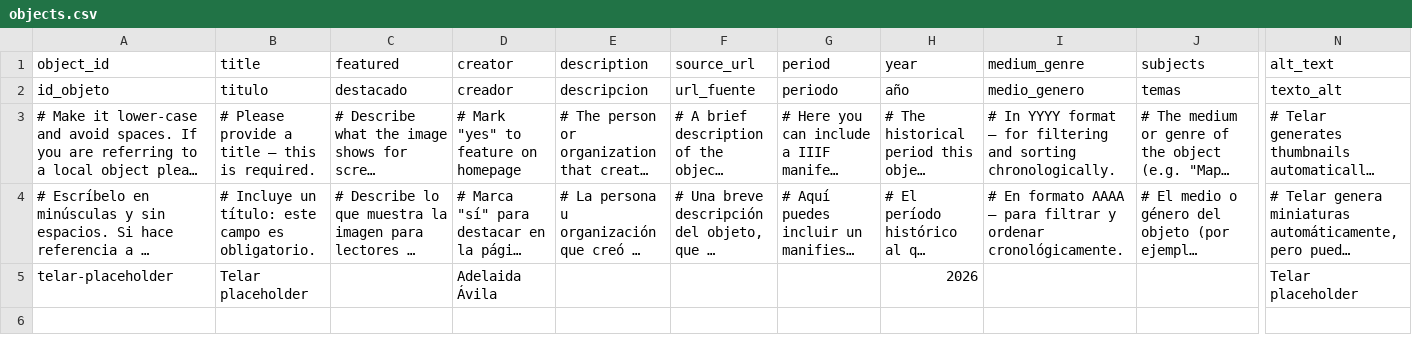
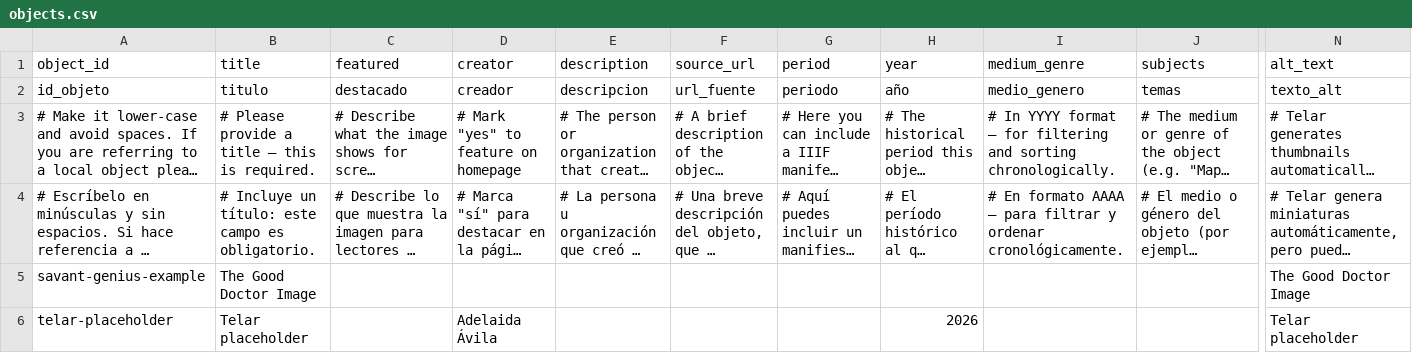
Before and after one commit to aletheachoi-rgb/misconceptions-about-autism-in-media, a CSV file: telar-content/spreadsheets/objects.csv, drawn as a sheet; only a part is shown, gaps mark what is left out; long unchanged cells end in …; rows hold the shown columns only; the diff names each change by its address in the sheet, - before the commit and + after, or states it on an @@ line.

Commit message:
Add savant-genius-example via Telar Compositor [skip ci]

```diff
--- a/telar-content/spreadsheets/objects.csv
+++ b/telar-content/spreadsheets/objects.csv
+row 5: savant-genius-example | The Good Doctor Image |  |  |  |  |  |  |  |  | The Good Doctor Image
```
Also changed, not shown: 1 other file.
